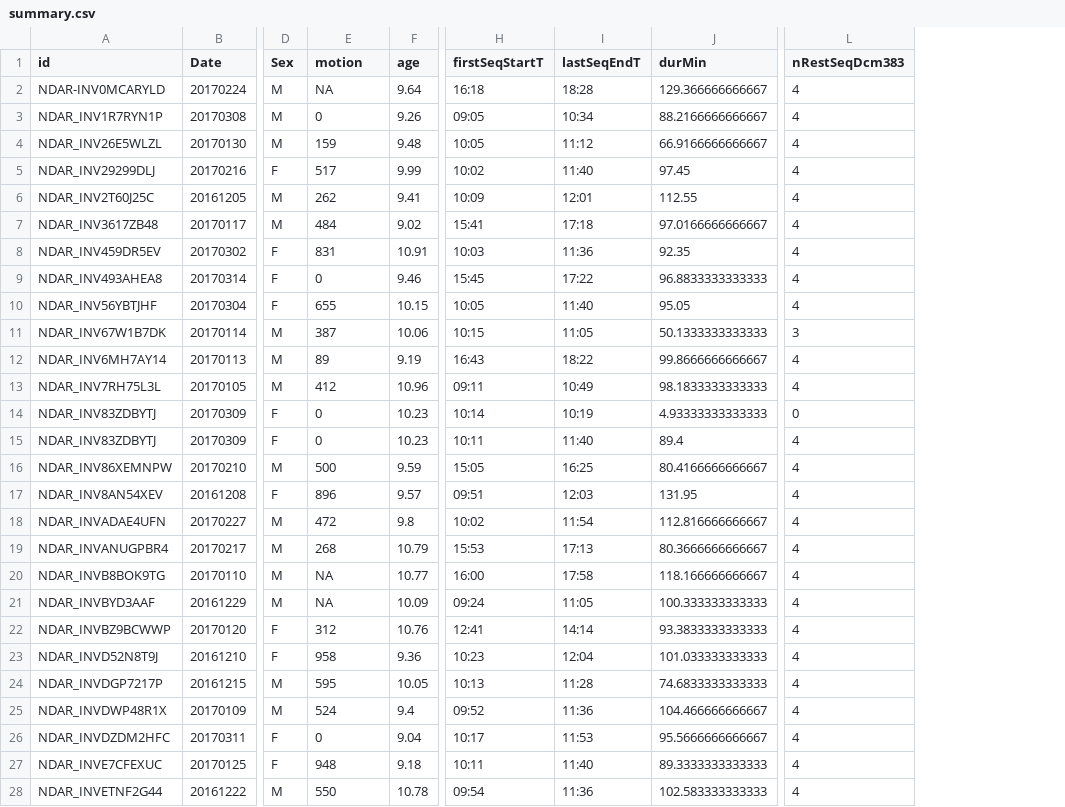
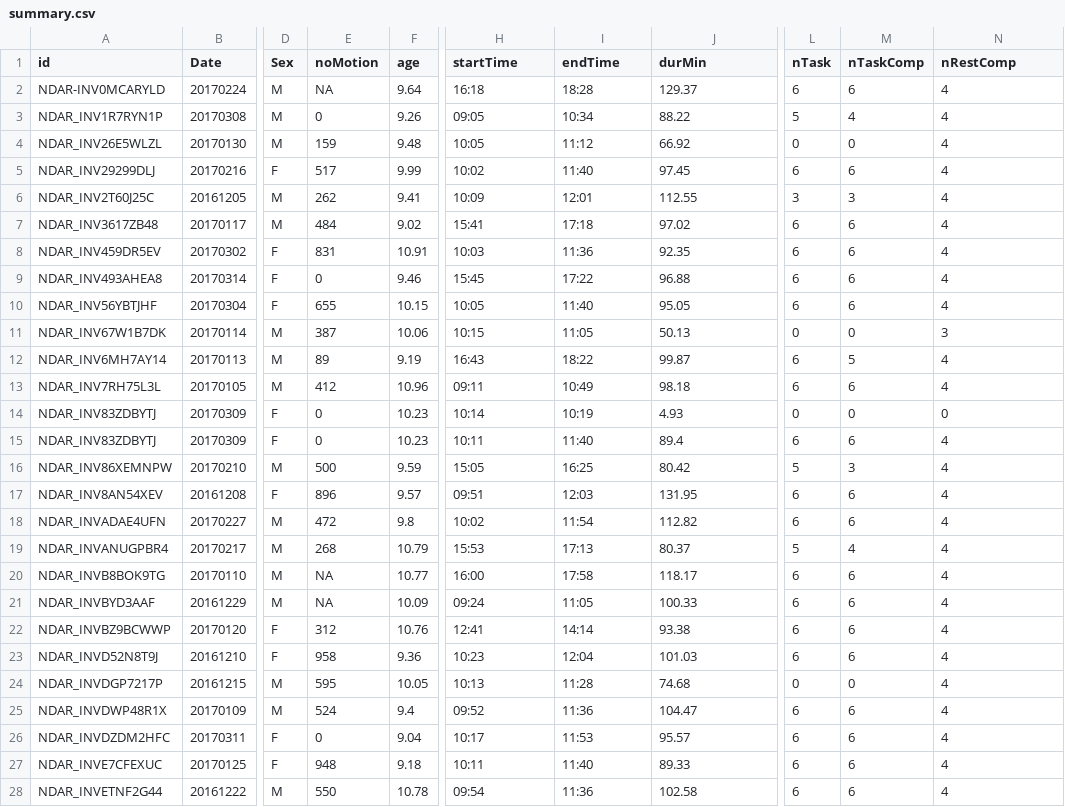
Before and after one commit to LabNeuroCogDevel/dcm_sqlitedb, a CSV file: abcd/out/summary.csv, drawn as a sheet; only a part is shown, gaps mark what is left out; addresses are those after the commit; the diff covers the shown part only; the diff names each change by its address in the sheet, - before the commit and + after, or states it on an @@ line.

Commit message:
add task count to summary

```diff
--- a/abcd/out/summary.csv
+++ b/abcd/out/summary.csv
+column L (nTask), rows 2-28: 6 | 5 | 0 | 6 | 3 | 6 | 6 | 6 | 6 | 0 | 6 | 6 | 0 | 6 | 5 | 6 | 6 | 5 | 6 | 6 | 6 | 6 | 0 | 6 | 6 | 6 | 6
+column M (nTaskComp), rows 2-28: 6 | 4 | 0 | 6 | 3 | 6 | 6 | 6 | 6 | 0 | 5 | 6 | 0 | 6 | 3 | 6 | 6 | 4 | 6 | 6 | 6 | 6 | 0 | 6 | 6 | 6 | 6
-E1: motion
+E1: noMotion
-H1: firstSeqStartT
+H1: startTime
-I1: lastSeqEndT
+I1: endTime
-N1: nRestSeqDcm383
+N1: nRestComp
-J2 (durMin): 129.366666666667
+J2 (durMin): 129.37
-J3 (durMin): 88.2166666666667
+J3 (durMin): 88.22
-J4 (durMin): 66.9166666666667
+J4 (durMin): 66.92
-J7 (durMin): 97.0166666666667
+J7 (durMin): 97.02
-J9 (durMin): 96.8833333333333
+J9 (durMin): 96.88
-J11 (durMin): 50.1333333333333
+J11 (durMin): 50.13
-J12 (durMin): 99.8666666666667
+J12 (durMin): 99.87
-J13 (durMin): 98.1833333333333
+J13 (durMin): 98.18
-J14 (durMin): 4.93333333333333
+J14 (durMin): 4.93
-J16 (durMin): 80.4166666666667
+J16 (durMin): 80.42
-J18 (durMin): 112.816666666667
+J18 (durMin): 112.82
-J19 (durMin): 80.3666666666667
+J19 (durMin): 80.37
-J20 (durMin): 118.166666666667
+J20 (durMin): 118.17
-J21 (durMin): 100.333333333333
+J21 (durMin): 100.33
-J22 (durMin): 93.3833333333333
+J22 (durMin): 93.38
-J23 (durMin): 101.033333333333
+J23 (durMin): 101.03
-J24 (durMin): 74.6833333333333
+J24 (durMin): 74.68
-J25 (durMin): 104.466666666667
+J25 (durMin): 104.47
-J26 (durMin): 95.5666666666667
+J26 (durMin): 95.57
-J27 (durMin): 89.3333333333333
+J27 (durMin): 89.33
-J28 (durMin): 102.583333333333
+J28 (durMin): 102.58
```
Also changed, not shown: 15 edited cells elsewhere in this file, 1 other file.
